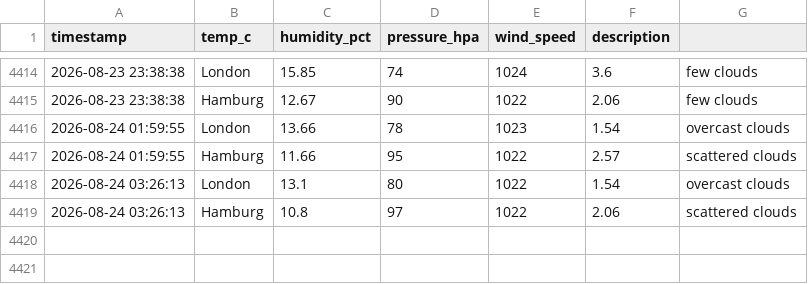
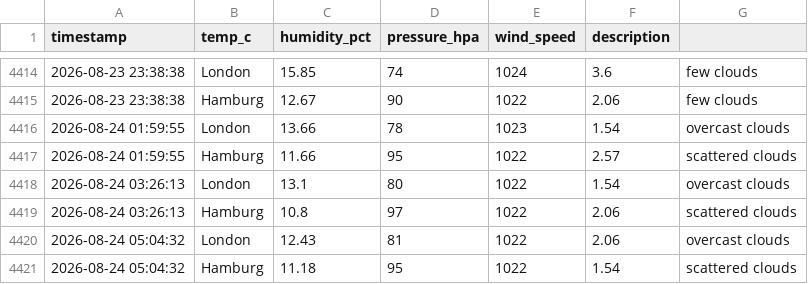
Before and after one commit to vulevu228/Weather-Tracker, a CSV file: overnight_weather.csv, drawn as a sheet; only a part is shown, gaps mark what is left out.

Commit message:
update data

```diff
--- a/overnight_weather.csv
+++ b/overnight_weather.csv
@@ -4419 +4419,3 @@ timestamp,temp_c,humidity_pct,pressure_hpa,wind_speed,description,
 2026-08-24 03:26:13,Hamburg,10.8,97,1022,2.06,scattered clouds
+2026-08-24 05:04:32,London,12.43,81,1022,2.06,overcast clouds
+2026-08-24 05:04:32,Hamburg,11.18,95,1022,1.54,scattered clouds
```
